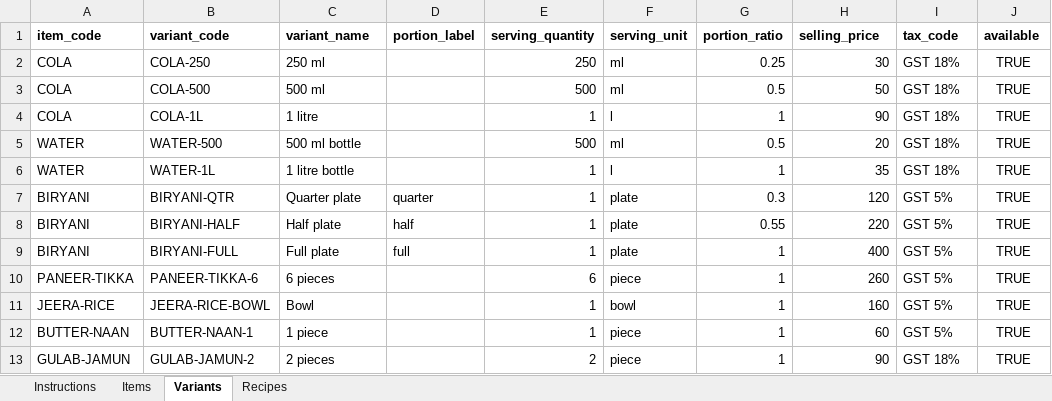
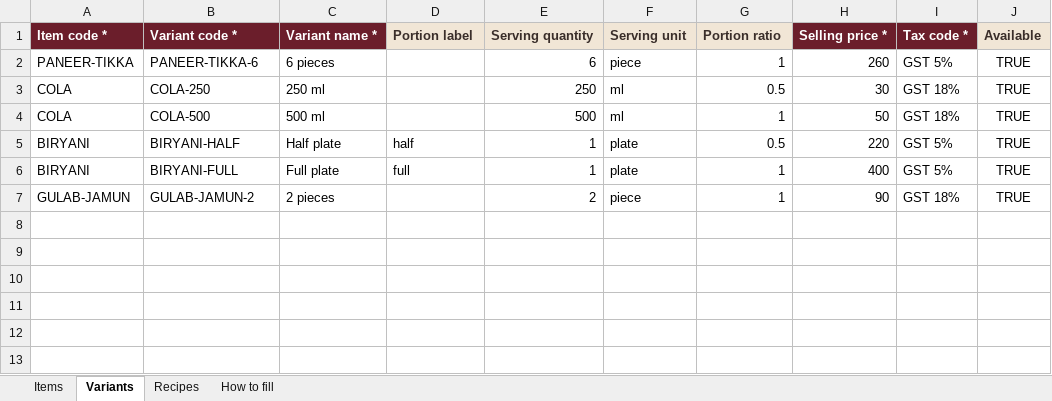
Before and after one commit to gagan-090/R.SaaS, an Excel workbook: docs/templates/house-plating-menu-import-template.xlsx, sheet Variants, drawn as a sheet; values as stored, in another font and other column widths than the file's, no borders; removed rows and columns are numbered as before the commit, all else as after; the diff names each change by its address in the sheet, - before the commit and + after, or states it on an @@ line.

```diff
--- a/docs/templates/house-plating-menu-import-template.xlsx (sheet Variants)
+++ b/docs/templates/house-plating-menu-import-template.xlsx (sheet Variants)
-sheet tab: Instructions
+sheet tab: How to fill
-row 1: item_code | variant_code | variant_name | portion_label | serving_quantity | serving_unit | portion_ratio | selling_price | tax_code | available
+row 1: Item code * | Variant code * | Variant name * | Portion label | Serving quantity | Serving unit | Portion ratio | Selling price * | Tax code * | Available
@@ row 10 moved to row 2: PANEER-TIKKA @@
-G3: 0.25
+G3: 0.5
-G4: 0.5
+G4: 1
-row 4: COLA | COLA-1L | 1 litre |  | 1 | l | 1 | 90 | GST 18% | TRUE
-row 5: WATER | WATER-500 | 500 ml bottle |  | 500 | ml | 0.5 | 20 | GST 18% | TRUE
-row 6: WATER | WATER-1L | 1 litre bottle |  | 1 | l | 1 | 35 | GST 18% | TRUE
-row 7: BIRYANI | BIRYANI-QTR | Quarter plate | quarter | 1 | plate | 0.3 | 120 | GST 5% | TRUE
-G5: 0.55
+G5: 0.5
-row 11: JEERA-RICE | JEERA-RICE-BOWL | Bowl |  | 1 | bowl | 1 | 160 | GST 5% | TRUE
-row 12: BUTTER-NAAN | BUTTER-NAAN-1 | 1 piece |  | 1 | piece | 1 | 60 | GST 5% | TRUE
```
Also changed, not shown: sheet Recipes, sheet Items, docs/templates/house-plating-inventory-import-template.xlsx, 24 other files.
